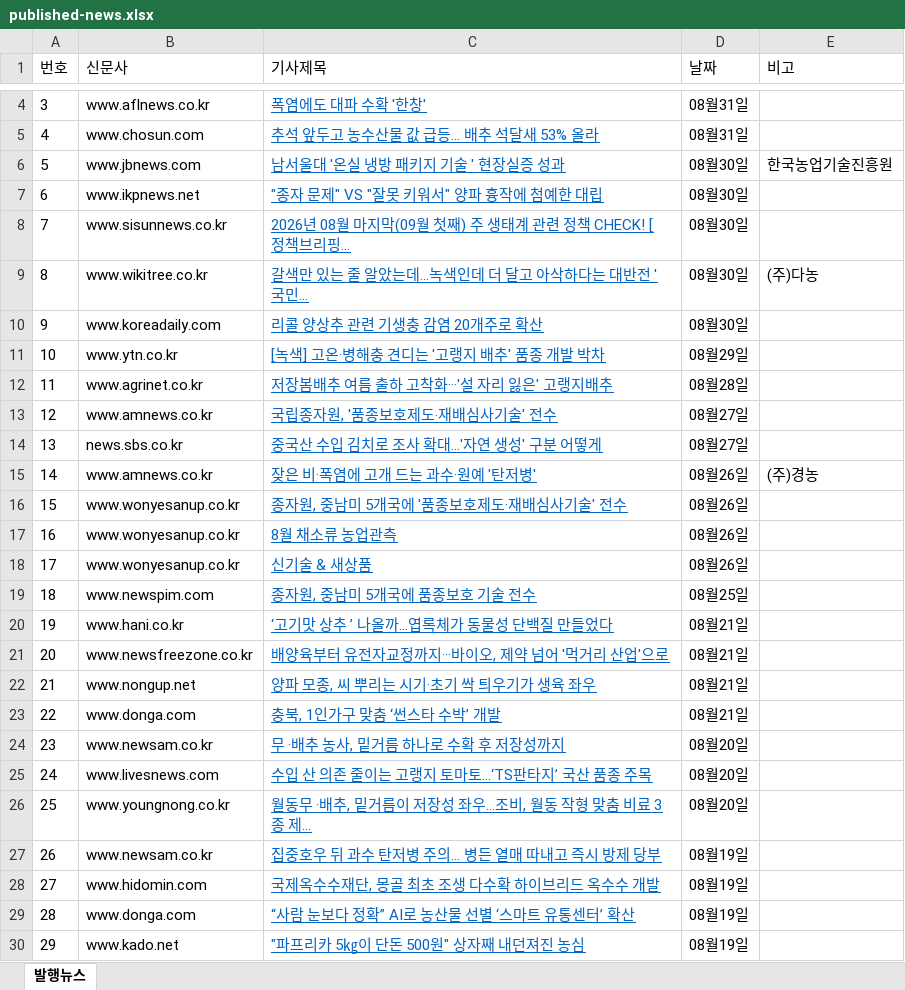
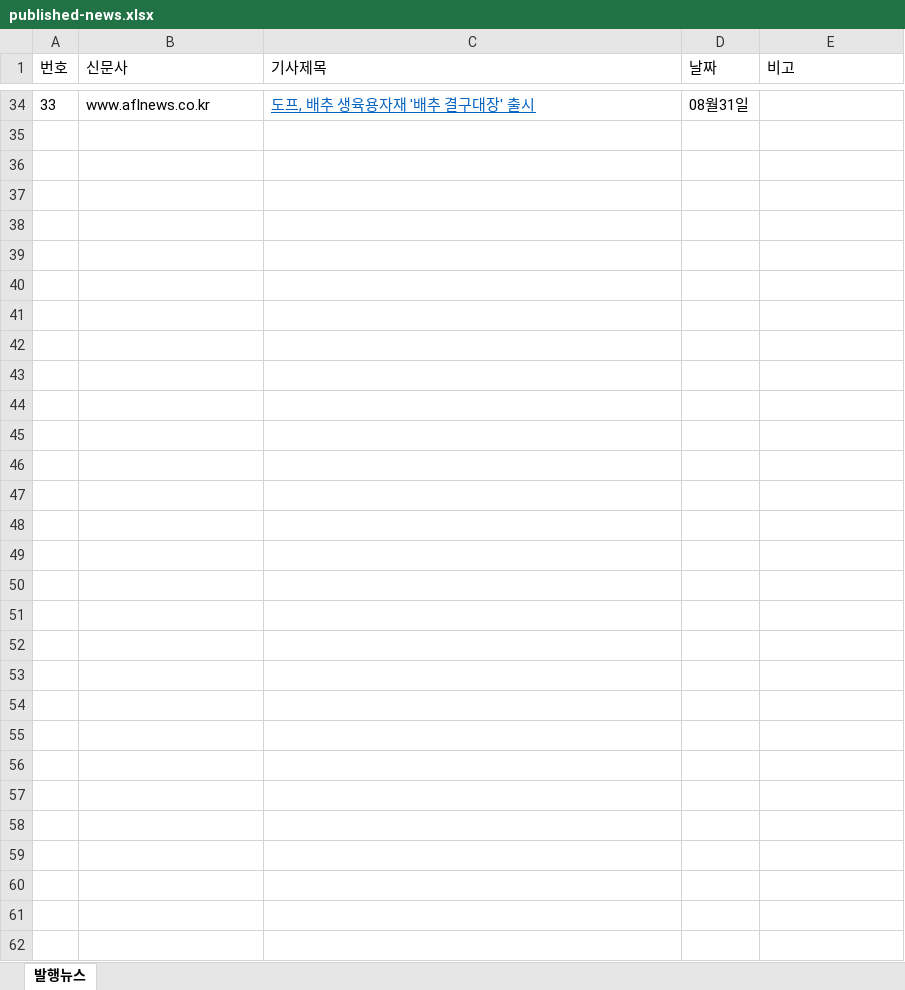
Before and after one commit to leeshelijah-spec/leeshelijah-spec.github.io, an Excel workbook: assets/published-news.xlsx, sheet 발행뉴스, drawn as a sheet; only a part is shown, gaps mark what is left out; values as stored, in another font and other column widths than the file's, no borders; removed rows and columns are numbered as before the commit, all else as after; the diff covers the shown part only; the diff names each change by its address in the sheet, - before the commit and + after, or states it on an @@ line.

Commit message:
Publish dashboard snapshot 2026-09-17 13:59

```diff
--- a/assets/published-news.xlsx (sheet 발행뉴스)
+++ b/assets/published-news.xlsx (sheet 발행뉴스)
@@ column A (번호) renumbered in row 34 @@
-C34 (기사제목): 폭염에도 대파 수확 '한창'
+C34 (기사제목): 도프, 배추 생육용자재 '배추 결구대장' 출시
-row 5: 4 | www.chosun.com | 추석 앞두고 농수산물 값 급등… 배추 석달새 53% 올라 | 08월31일
-row 6: 5 | www.jbnews.com | 남서울대 '온실 냉방 패키지 기술 ' 현장실증 성과 | 08월30일 | 한국농업기술진흥원
-row 7: 6 | www.ikpnews.net | "종자 문제" VS "잘못 키워서" 양파 흉작에 첨예한 대립 | 08월30일
-row 8: 7 | www.sisunnews.co.kr | 2026년 08월 마지막(09월 첫째) 주 생태계 관련 정책 CHECK! [정책브리핑... | 08월30일
-row 9: 8 | www.wikitree.co.kr | 갈색만 있는 줄 알았는데...녹색인데 더 달고 아삭하다는 대반전 '국민... | 08월30일 | (주)다농
-row 10: 9 | www.koreadaily.com | 리콜 양상추 관련 기생충 감염 20개주로 확산 | 08월30일
-row 11: 10 | www.ytn.co.kr | [녹색] 고온·병해충 견디는 '고랭지 배추' 품종 개발 박차 | 08월29일
-row 12: 11 | www.agrinet.co.kr | 저장봄배추 여름 출하 고착화···'설 자리 잃은' 고랭지배추 | 08월28일
-row 13: 12 | www.amnews.co.kr | 국립종자원, '품종보호제도‧재배심사기술' 전수 | 08월27일
-row 14: 13 | news.sbs.co.kr | 중국산 수입 김치로 조사 확대…'자연 생성' 구분 어떻게 | 08월27일
-row 15: 14 | www.amnews.co.kr | 잦은 비·폭염에 고개 드는 과수·원예 '탄저병' | 08월26일 | (주)경농
-row 16: 15 | www.wonyesanup.co.kr | 종자원, 중남미 5개국에 '품종보호제도·재배심사기술' 전수 | 08월26일
-row 17: 16 | www.wonyesanup.co.kr | 8월 채소류 농업관측 | 08월26일
-row 18: 17 | www.wonyesanup.co.kr | 신기술 & 새상품 | 08월26일
-row 19: 18 | www.newspim.com | 종자원, 중남미 5개국에 품종보호 기술 전수 | 08월25일
-row 20: 19 | www.hani.co.kr | ‘고기맛 상추 ’ 나올까…엽록체가 동물성 단백질 만들었다 | 08월21일
-row 21: 20 | www.newsfreezone.co.kr | 배양육부터 유전자교정까지···바이오, 제약 넘어 '먹거리 산업'으로 | 08월21일
-row 22: 21 | www.nongup.net | 양파 모종, 씨 뿌리는 시기·초기 싹 틔우기가 생육 좌우 | 08월21일
-row 23: 22 | www.donga.com | 충북, 1인가구 맞춤 ‘썬스타 수박’ 개발 | 08월21일
-row 24: 23 | www.newsam.co.kr | 무 ·배추 농사, 밑거름 하나로 수확 후 저장성까지 | 08월20일
-row 25: 24 | www.livesnews.com | 수입 산 의존 줄이는 고랭지 토마토…‘TS판타지’ 국산 품종 주목 | 08월20일
-row 26: 25 | www.youngnong.co.kr | 월동무 ·배추, 밑거름이 저장성 좌우…조비, 월동 작형 맞춤 비료 3종 제... | 08월20일
-row 27: 26 | www.newsam.co.kr | 집중호우 뒤 과수 탄저병 주의… 병든 열매 따내고 즉시 방제 당부 | 08월19일
-row 28: 27 | www.hidomin.com | 국제옥수수재단, 몽골 최초 조생 다수확 하이브리드 옥수수 개발 | 08월19일
-row 29: 28 | www.donga.com | “사람 눈보다 정확” AI로 농산물 선별 ‘스마트 유통센터’ 확산 | 08월19일
-row 30: 29 | www.kado.net | "파프리카 5㎏이 단돈 500원" 상자째 내던져진 농심 | 08월19일
```
Also changed, not shown: 32 added rows and 2 removed rows elsewhere in this sheet, 2 other files.
